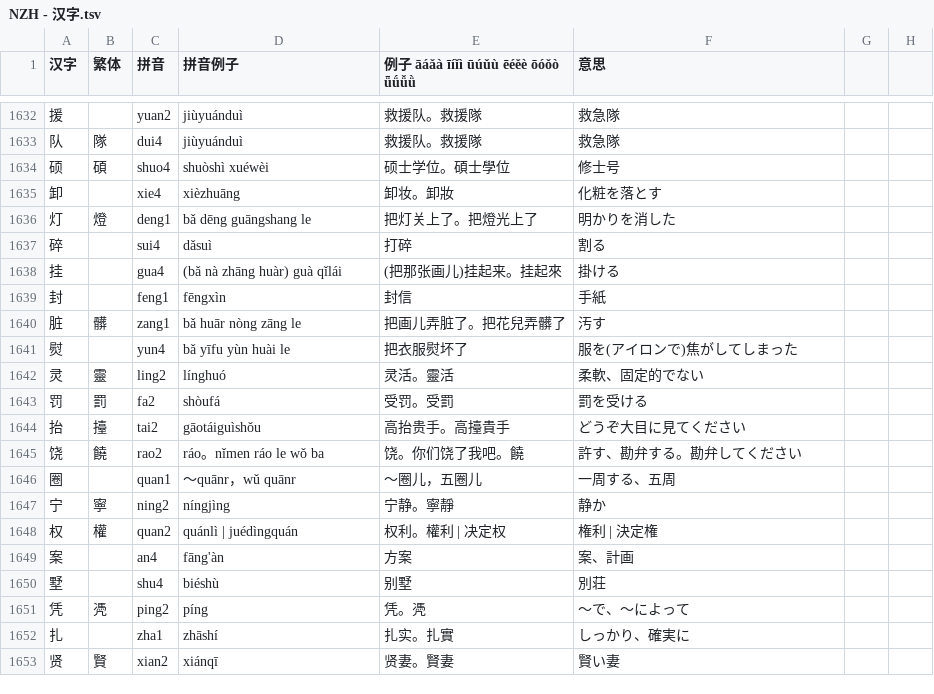
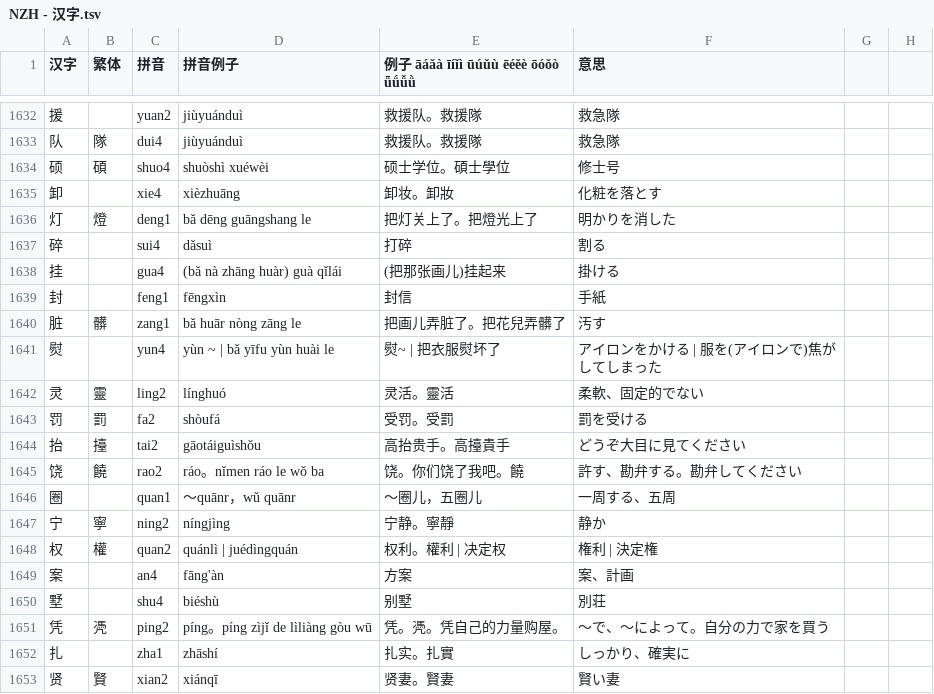
Before and after one commit to jdwebdev/NZH, a TSV file: tsv/NZH - 汉字.tsv, drawn as a sheet; only a part is shown, gaps mark what is left out.

```diff
--- a/tsv/NZH - 汉字.tsv
+++ b/tsv/NZH - 汉字.tsv
@@ -1637,6 +1637,6 @@
 碎		sui4	dǎsuì	打碎	割る		
-挂		gua4	(bǎ nà zhāng huàr) guà qǐlái	(把那张画儿)挂起来。挂起來	掛ける		
+挂		gua4	(bǎ nà zhāng huàr) guà qǐlái	(把那张画儿)挂起来	掛ける		
 封		feng1	fēngxìn	封信	手紙		
 脏	髒	zang1	bǎ huār nòng zāng le	把画儿弄脏了。把花兒弄髒了	汚す		
-熨		yun4	bǎ yīfu yùn huài le	把衣服熨坏了	服を(アイロンで)焦がしてしまった		
+熨		yun4	yùn ~ | bǎ yīfu yùn huài le	熨~ | 把衣服熨坏了	アイロンをかける | 服を(アイロンで)焦がしてしまった		
 灵	靈	ling2	línghuó	灵活。靈活	柔軟、固定的でない		
@@ -1650,3 +1650,3 @@
 墅		shu4	biéshù	别墅	別荘		
-凭	凴	ping2	píng	凭。凴	〜で、〜によって		
+凭	凴	ping2	píng。píng zìjǐ de lìliàng gòu wū	凭。凴。凭自己的力量购屋。	〜で、〜によって。自分の力で家を買う		
 扎		zha1	zhāshí	扎实。扎實	しっかり、確実に		
```
Also changed, not shown: tsv/NZH - 本気で学ぶ中国語.tsv.
